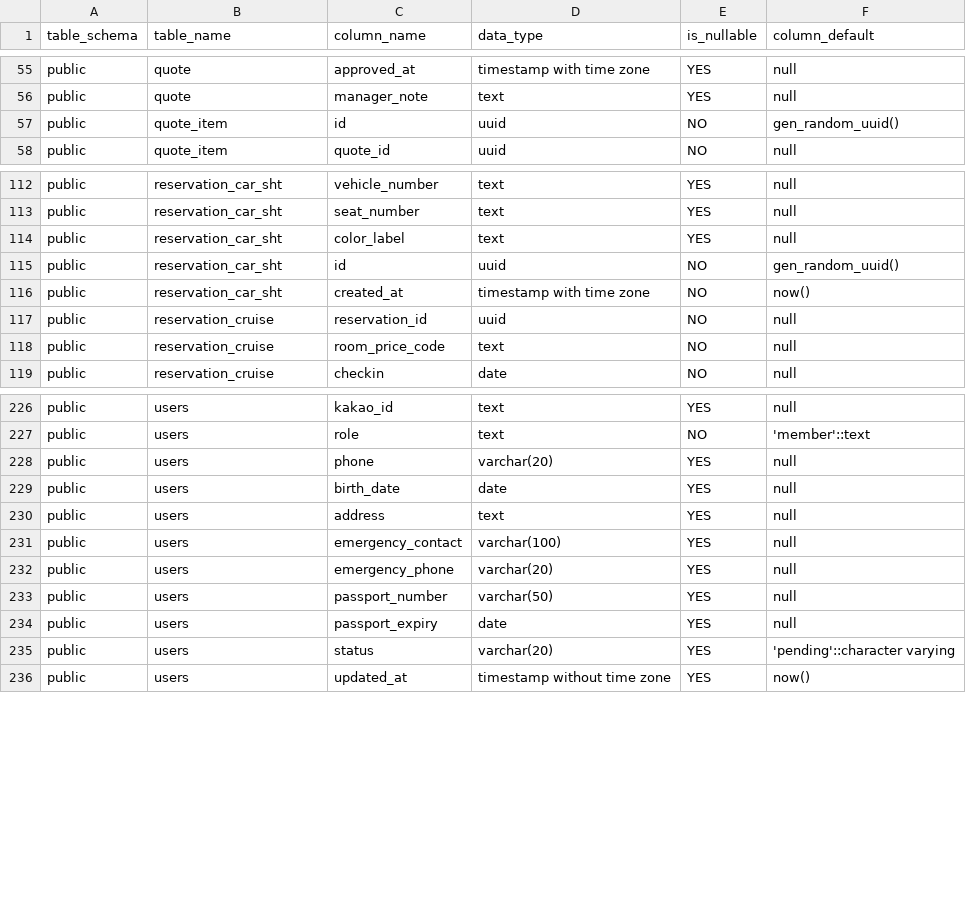
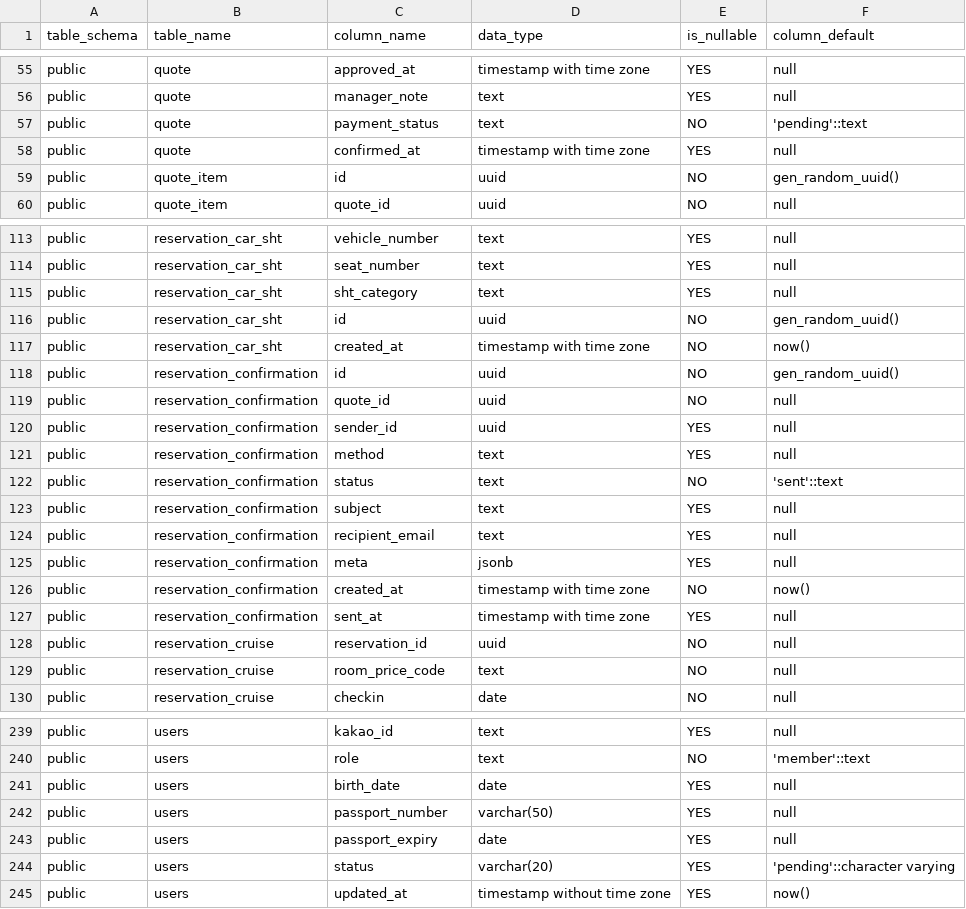
Before and after one commit to Kimmimok/sht, a CSV file: sql/db.csv, drawn as a sheet; only a part is shown, gaps mark what is left out; the diff covers the shown part only.

```diff
--- a/sql/db.csv
+++ b/sql/db.csv
@@ -56,2 +56,4 @@ public,quote,approved_at,timestamp with time zone,YES,null
 public,quote,manager_note,text,YES,null
+public,quote,payment_status,text,NO,'pending'::text
+public,quote,confirmed_at,timestamp with time zone,YES,null
 public,quote_item,id,uuid,NO,gen_random_uuid()
@@ -113,5 +114,15 @@ public,reservation_car_sht,vehicle_number,text,YES,null
 public,reservation_car_sht,seat_number,text,YES,null
-public,reservation_car_sht,color_label,text,YES,null
+public,reservation_car_sht,sht_category,text,YES,null
 public,reservation_car_sht,id,uuid,NO,gen_random_uuid()
 public,reservation_car_sht,created_at,timestamp with time zone,NO,now()
+public,reservation_confirmation,id,uuid,NO,gen_random_uuid()
+public,reservation_confirmation,quote_id,uuid,NO,null
+public,reservation_confirmation,sender_id,uuid,YES,null
+public,reservation_confirmation,method,text,YES,null
+public,reservation_confirmation,status,text,NO,'sent'::text
+public,reservation_confirmation,subject,text,YES,null
+public,reservation_confirmation,recipient_email,text,YES,null
+public,reservation_confirmation,meta,jsonb,YES,null
+public,reservation_confirmation,created_at,timestamp with time zone,NO,now()
+public,reservation_confirmation,sent_at,timestamp with time zone,YES,null
 public,reservation_cruise,reservation_id,uuid,NO,null
@@ -227,7 +240,3 @@ public,users,kakao_id,text,YES,null
 public,users,role,text,NO,'member'::text
-public,users,phone,varchar(20),YES,null
 public,users,birth_date,date,YES,null
-public,users,address,text,YES,null
-public,users,emergency_contact,varchar(100),YES,null
-public,users,emergency_phone,varchar(20),YES,null
 public,users,passport_number,varchar(50),YES,null
```
Also changed, not shown: 2 added rows, 1 removed row, 2 moved rows and 1 edited cell elsewhere in this file, 44 other files.
